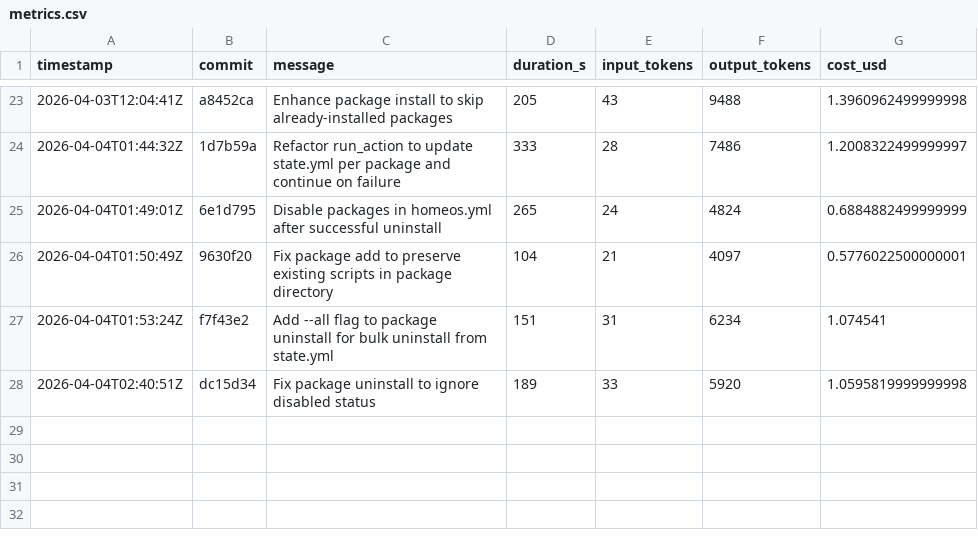
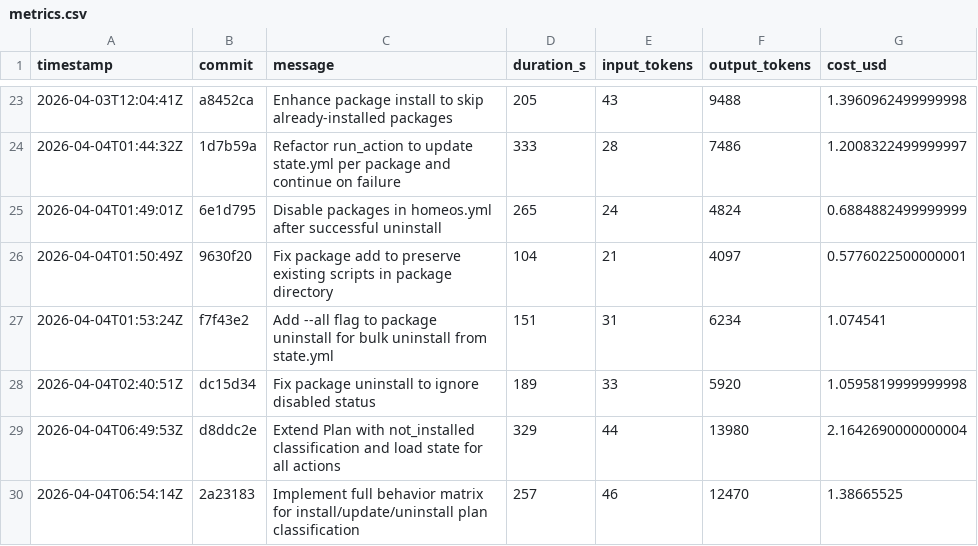
Before and after one commit to hainet50b/homeos, a CSV file: metrics.csv, drawn as a sheet; only a part is shown, gaps mark what is left out.

Commit message:
Add metrics.csv for Ralph Loop run (incomplete)

```diff
--- a/metrics.csv
+++ b/metrics.csv
@@ -28 +28,3 @@ timestamp,commit,message,duration_s,input_tokens,output_tokens,cost_usd
 2026-04-04T02:40:51Z,dc15d34,"Fix package uninstall to ignore disabled status",189,33,5920,1.0595819999999998
+2026-04-04T06:49:53Z,d8ddc2e,"Extend Plan with not_installed classification and load state for all actions",329,44,13980,2.1642690000000004
+2026-04-04T06:54:14Z,2a23183,"Implement full behavior matrix for install/update/uninstall plan classification",257,46,12470,1.38665525
```
